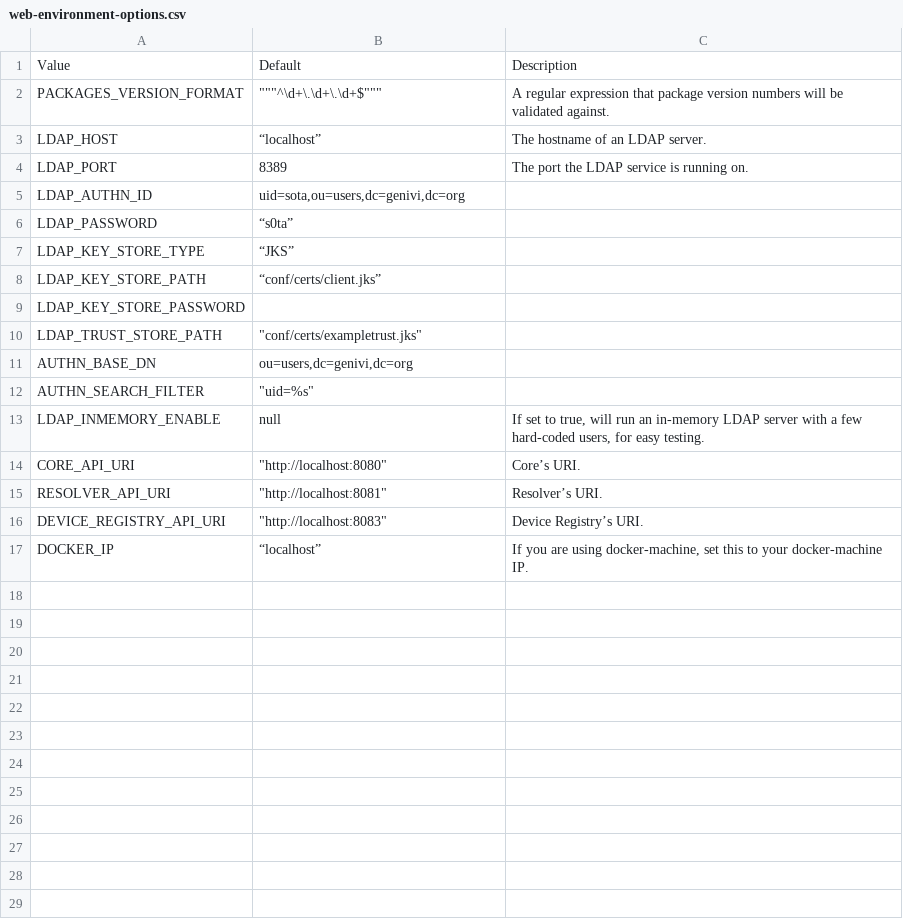
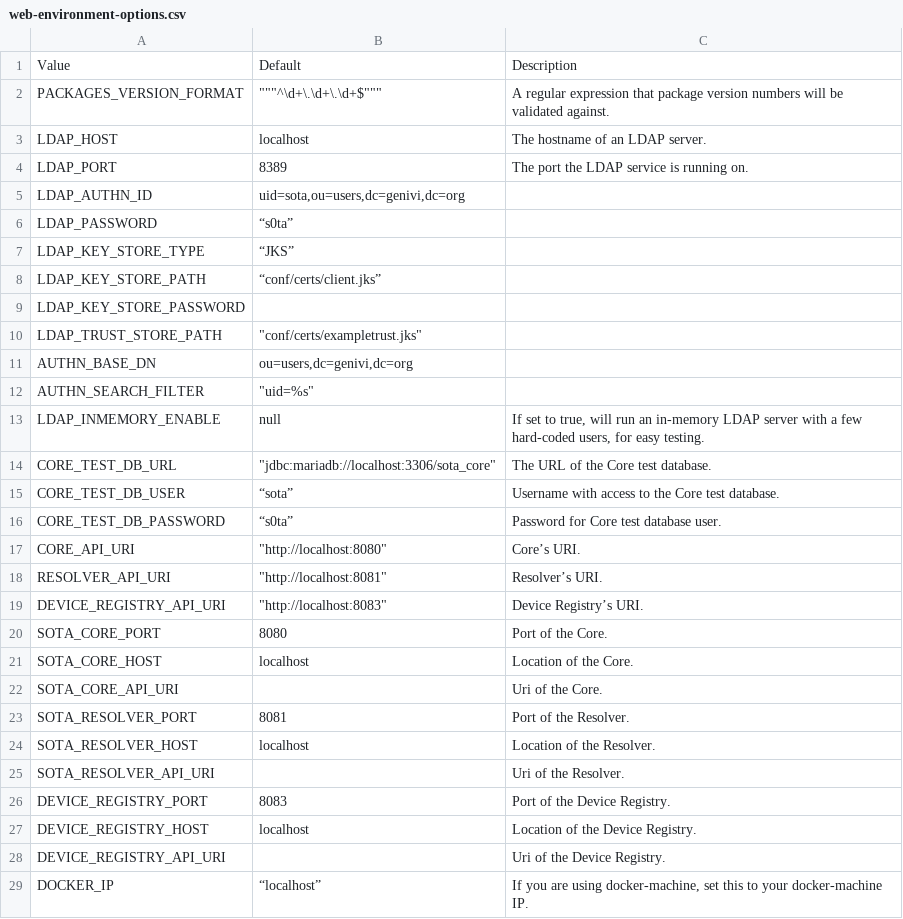
Before and after one commit to GENIVI/rvi_sota_server, a CSV file: docs/_includes/web-environment-options.csv, drawn as a sheet.

```diff
--- a/docs/_includes/web-environment-options.csv
+++ b/docs/_includes/web-environment-options.csv
@@ -2,3 +2,3 @@
 "PACKAGES_VERSION_FORMAT","""""""^\d+\.\d+\.\d+$""""""","A regular expression that package version numbers will be validated against."
-"LDAP_HOST","“localhost”","The hostname of an LDAP server."
+"LDAP_HOST","localhost","The hostname of an LDAP server."
 "LDAP_PORT",8389,"The port the LDAP service is running on."
@@ -13,2 +13,5 @@
 "LDAP_INMEMORY_ENABLE","null","If set to true, will run an in-memory LDAP server with a few hard-coded users, for easy testing."
+CORE_TEST_DB_URL,"""jdbc:mariadb://localhost:3306/sota_core""",The URL of the Core test database.
+CORE_TEST_DB_USER,“sota”,Username with access to the Core test database.
+CORE_TEST_DB_PASSWORD,“s0ta”,Password for Core test database user.
 "CORE_API_URI","""http://localhost:8080""","Core’s URI."
@@ -16,2 +19,11 @@
 "DEVICE_REGISTRY_API_URI","""http://localhost:8083""","Device Registry’s URI."
+"SOTA_CORE_PORT",8080,"Port of the Core."
+"SOTA_CORE_HOST","localhost","Location of the Core."
+"SOTA_CORE_API_URI",,"Uri of the Core."
+"SOTA_RESOLVER_PORT",8081,"Port of the Resolver."
+"SOTA_RESOLVER_HOST","localhost","Location of the Resolver."
+"SOTA_RESOLVER_API_URI",,"Uri of the Resolver."
+"DEVICE_REGISTRY_PORT",8083,"Port of the Device Registry."
+"DEVICE_REGISTRY_HOST","localhost","Location of the Device Registry."
+"DEVICE_REGISTRY_API_URI",,"Uri of the Device Registry."
 "DOCKER_IP","“localhost”","If you are using docker-machine, set this to your docker-machine IP."
```
Also changed, not shown: docs/_includes/core-environment-options.csv, docs/_includes/device-registry-environment-options.csv, 14 other files.
